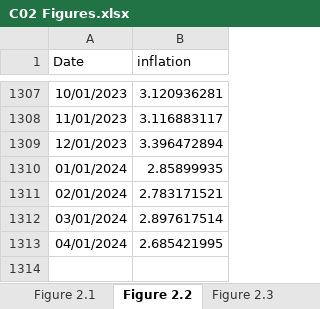
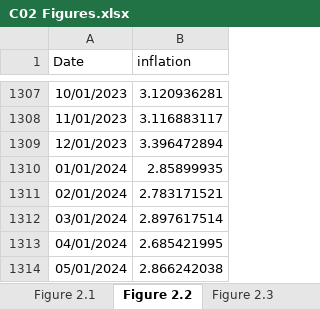
Before and after one commit to trevortombe/RealTimeGraphs, an Excel workbook: Data/C02 Figures.xlsx, sheet Figure 2.2, drawn as a sheet; only a part is shown, gaps mark what is left out; values as stored, in another font and other column widths than the file's, no borders; charts and pictures not drawn; the diff names each change by its address in the sheet, - before the commit and + after, or states it on an @@ line.

Commit message:
Update All Figures

```diff
--- a/Data/C02 Figures.xlsx (sheet Figure 2.2)
+++ b/Data/C02 Figures.xlsx (sheet Figure 2.2)
+row 1314: 05/01/2024 | 2.866242038
```
Also changed, not shown: sheet Figure 2.3, charts or pictures, Data/C07 Figures.xlsx, 5 other files.
